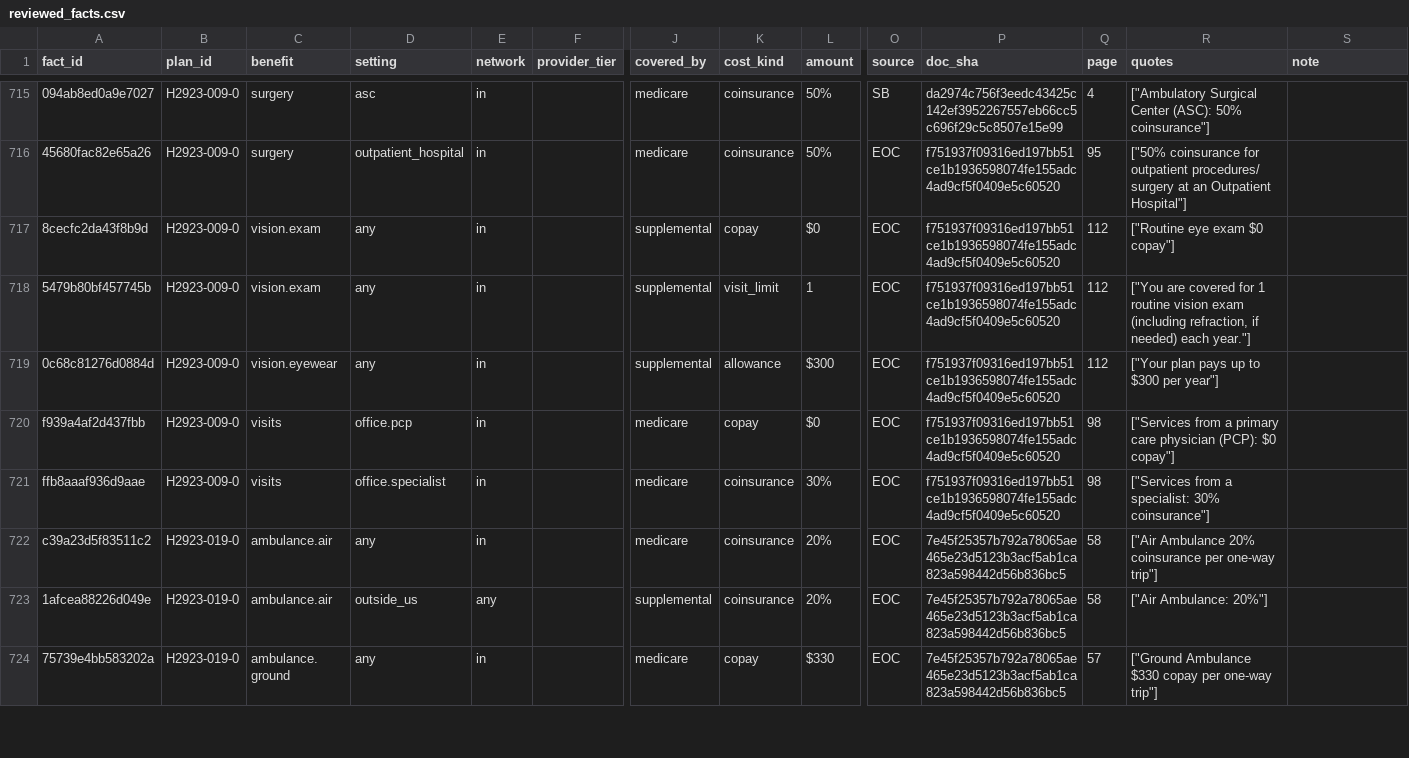
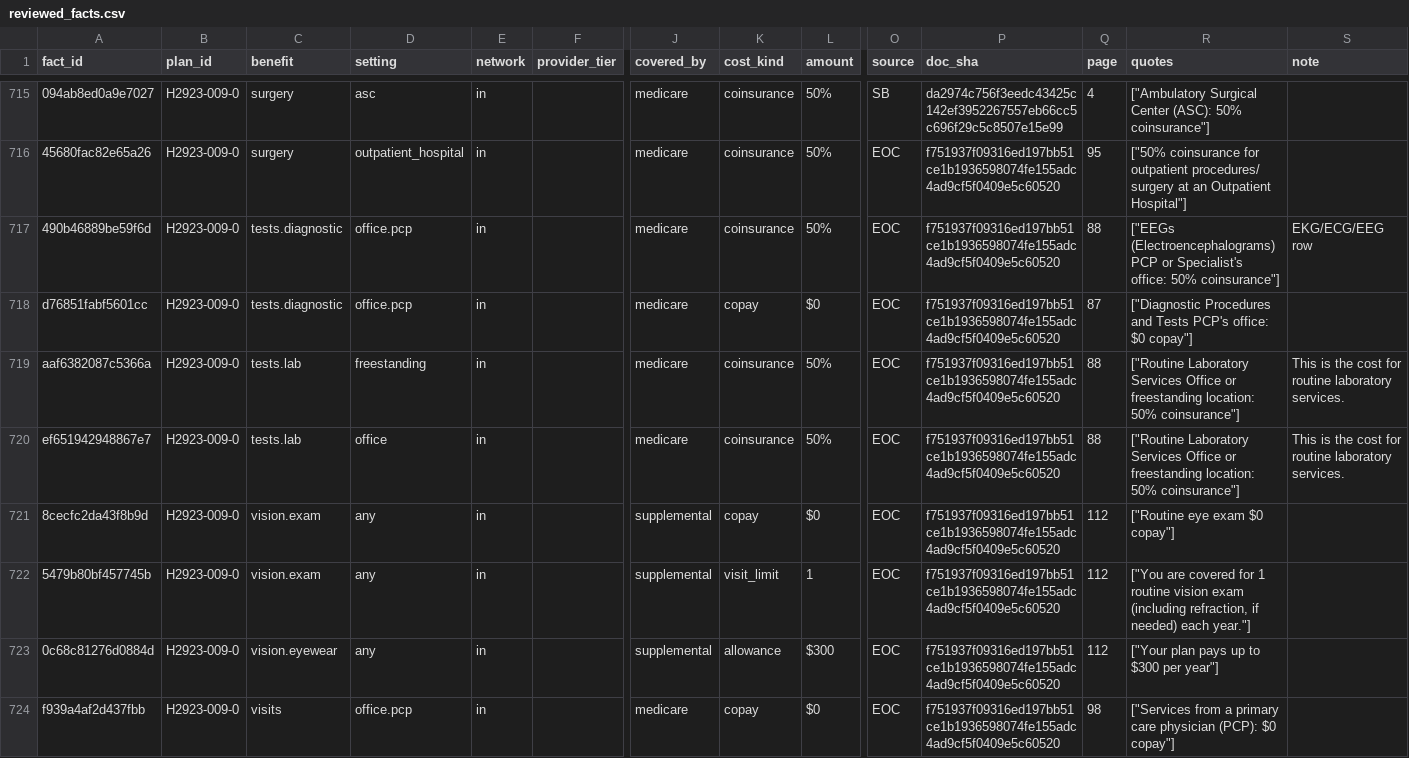
Before and after one commit to rosenhouse-bot-sandbox/shiba-data, a CSV file: data/2027/machine/reviewed_facts.csv, drawn as a sheet; only a part is shown, gaps mark what is left out; the shorter side is filled out with more unchanged rows; rows hold the shown columns only; the diff names each change by its address in the sheet, - before the commit and + after, or states it on an @@ line.

```diff
--- a/data/2027/machine/reviewed_facts.csv
+++ b/data/2027/machine/reviewed_facts.csv
+row 717: 490b46889be59f6d | H2923-009-0 | tests.diagnostic | office.pcp | in |  | medicare | coinsurance | 50% | EOC | f751937f09316ed197bb51ce1b1936598074fe155adc4ad9cf5f0409e5c60520 | 88 | ["EEGs (Electroencephalograms) PCP or Specialist's office: 50% coinsurance"] | EKG/ECG/EEG row
+row 718: d76851fabf5601cc | H2923-009-0 | tests.diagnostic | office.pcp | in |  | medicare | copay | $0 | EOC | f751937f09316ed197bb51ce1b1936598074fe155adc4ad9cf5f0409e5c60520 | 87 | ["Diagnostic Procedures and Tests PCP's office: $0 copay"]
+row 719: aaf6382087c5366a | H2923-009-0 | tests.lab | freestanding | in |  | medicare | coinsurance | 50% | EOC | f751937f09316ed197bb51ce1b1936598074fe155adc4ad9cf5f0409e5c60520 | 88 | ["Routine Laboratory Services Office or freestanding location: 50% coinsurance"] | This is the cost for routine laboratory services.
+row 720: ef651942948867e7 | H2923-009-0 | tests.lab | office | in |  | medicare | coinsurance | 50% | EOC | f751937f09316ed197bb51ce1b1936598074fe155adc4ad9cf5f0409e5c60520 | 88 | ["Routine Laboratory Services Office or freestanding location: 50% coinsurance"] | This is the cost for routine laboratory services.
```
Also changed, not shown: data/2027/generated/presented.csv, 14 other files.
